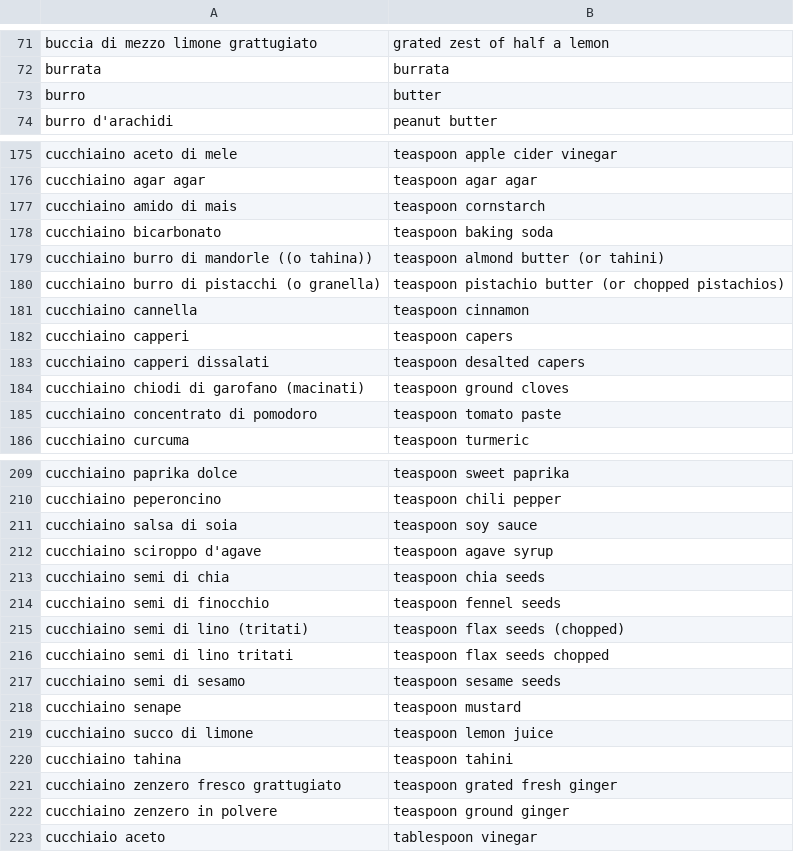
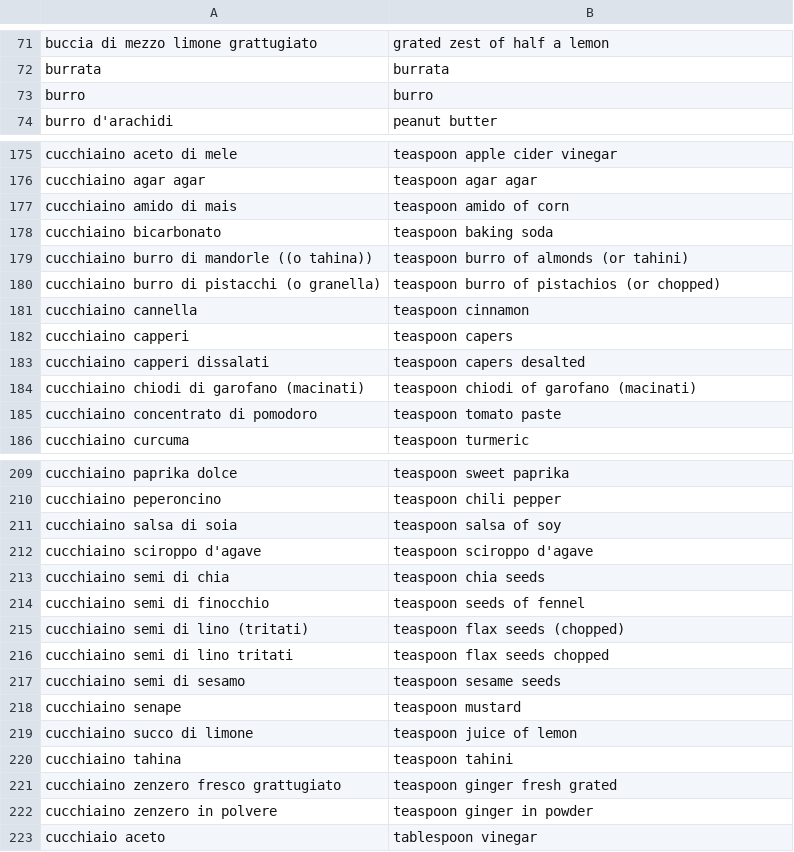
Before and after one commit to Lahiri/recipya, a CSV file: internal/language/dictionaries/ingredients.csv, drawn as a sheet; only a part is shown, gaps mark what is left out; the diff covers the shown part only.

```diff
--- a/internal/language/dictionaries/ingredients.csv
+++ b/internal/language/dictionaries/ingredients.csv
@@ -72,3 +72,3 @@ buccia di mezzo limone grattugiato,grated zest of half a lemon
 burrata,burrata
-burro,butter
+burro,burro
 burro d'arachidi,peanut butter
@@ -176,10 +176,10 @@ cucchiaino aceto di mele,teaspoon apple cider vinegar
 cucchiaino agar agar,teaspoon agar agar
-cucchiaino amido di mais,teaspoon cornstarch
+cucchiaino amido di mais,teaspoon amido of corn
 cucchiaino bicarbonato,teaspoon baking soda
-cucchiaino burro di mandorle ((o tahina)),teaspoon almond butter (or tahini)
-cucchiaino burro di pistacchi (o granella),teaspoon pistachio butter (or chopped pistachios)
+cucchiaino burro di mandorle ((o tahina)),teaspoon burro of almonds (or tahini)
+cucchiaino burro di pistacchi (o granella),teaspoon burro of pistachios (or chopped)
 cucchiaino cannella,teaspoon cinnamon
 cucchiaino capperi,teaspoon capers
-cucchiaino capperi dissalati,teaspoon desalted capers
-cucchiaino chiodi di garofano (macinati),teaspoon ground cloves
+cucchiaino capperi dissalati,teaspoon capers desalted
+cucchiaino chiodi di garofano (macinati),teaspoon chiodi of garofano (macinati)
 cucchiaino concentrato di pomodoro,teaspoon tomato paste
@@ -210,6 +210,6 @@ cucchiaino paprika dolce,teaspoon sweet paprika
 cucchiaino peperoncino,teaspoon chili pepper
-cucchiaino salsa di soia,teaspoon soy sauce
-cucchiaino sciroppo d'agave,teaspoon agave syrup
+cucchiaino salsa di soia,teaspoon salsa of soy
+cucchiaino sciroppo d'agave,teaspoon sciroppo d'agave
 cucchiaino semi di chia,teaspoon chia seeds
-cucchiaino semi di finocchio,teaspoon fennel seeds
+cucchiaino semi di finocchio,teaspoon seeds of fennel
 cucchiaino semi di lino (tritati),teaspoon flax seeds (chopped)
@@ -218,6 +218,6 @@ cucchiaino semi di sesamo,teaspoon sesame seeds
 cucchiaino senape,teaspoon mustard
-cucchiaino succo di limone,teaspoon lemon juice
+cucchiaino succo di limone,teaspoon juice of lemon
 cucchiaino tahina,teaspoon tahini
-cucchiaino zenzero fresco grattugiato,teaspoon grated fresh ginger
-cucchiaino zenzero in polvere,teaspoon ground ginger
+cucchiaino zenzero fresco grattugiato,teaspoon ginger fresh grated
+cucchiaino zenzero in polvere,teaspoon ginger in powder
 cucchiaio aceto,tablespoon vinegar
```
Also changed, not shown: 26 edited cells elsewhere in this file, 3 other files.
